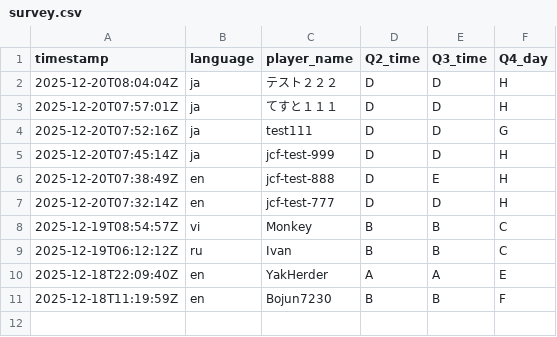
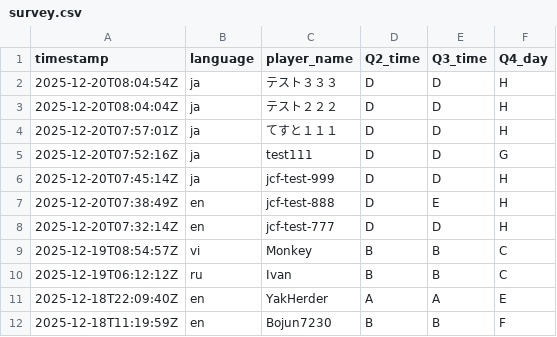
Before and after one commit to aoz-jcf-1165/TSC-event-survey-web-2025.12, a CSV file: data/survey.csv, drawn as a sheet; the diff names each change by its address in the sheet, - before the commit and + after, or states it on an @@ line.

```diff
--- a/data/survey.csv
+++ b/data/survey.csv
+row 2: 2025-12-20T08:04:54Z | ja | テスト３３３ | D | D | H
```
